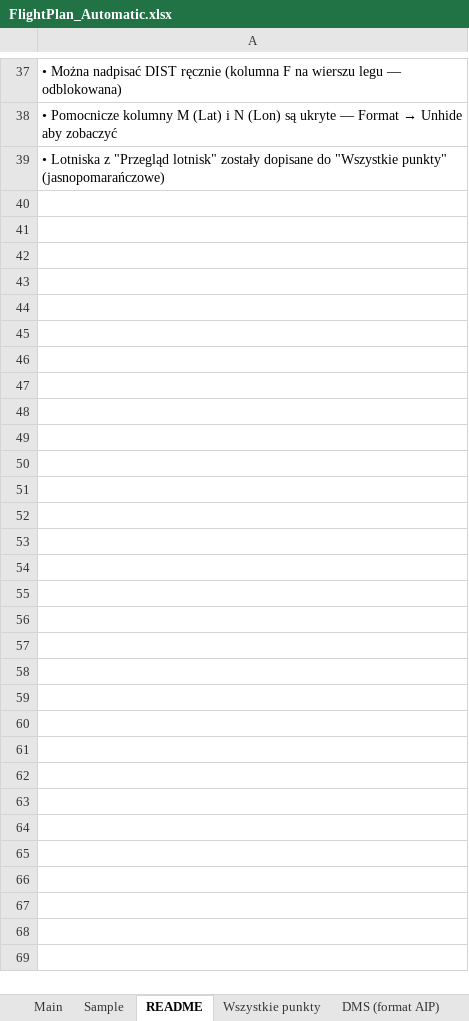
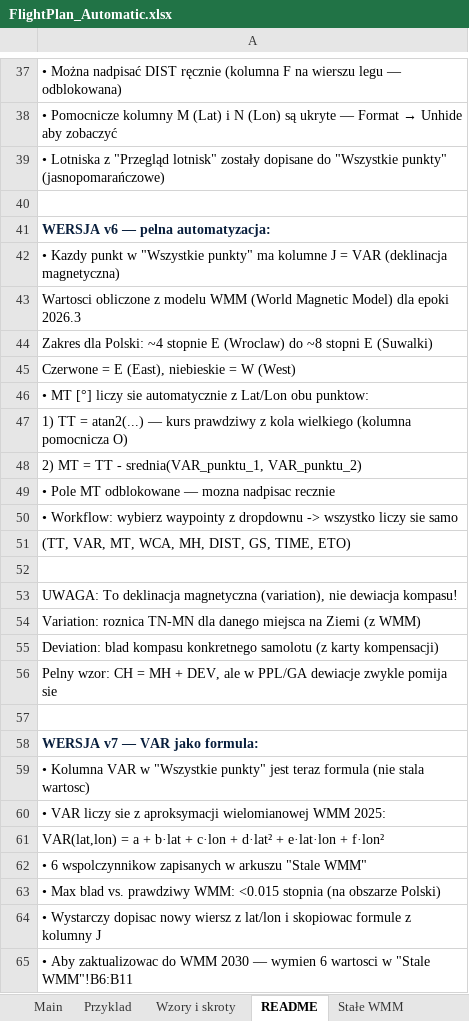
Before and after one commit to MariuszFerdyn/PlanLotu-PPL-A-, an Excel workbook: FlightPlan_Automatic.xlsx, sheet README, drawn as a sheet; only a part is shown, gaps mark what is left out; values as stored, in another font and other column widths than the file's, no borders; the diff names each change by its address in the sheet, - before the commit and + after, or states it on an @@ line.

Commit message:
Kurs juz sie liczy

```diff
--- a/FlightPlan_Automatic.xlsx (sheet README)
+++ b/FlightPlan_Automatic.xlsx (sheet README)
-sheet tab: Sample
+sheet tab: Przyklad
+sheet tab: Wzory i skroty
+sheet tab: Stałe WMM
+row 40: (empty)
+row 41: WERSJA v6 — pelna automatyzacja:
+row 42: • Kazdy punkt w "Wszystkie punkty" ma kolumne J = VAR (deklinacja magnetyczna)
+row 43: Wartosci obliczone z modelu WMM (World Magnetic Model) dla epoki 2026.3
+row 44: Zakres dla Polski: ~4 stopnie E (Wroclaw) do ~8 stopni E (Suwalki)
+row 45: Czerwone = E (East), niebieskie = W (West)
+row 46: • MT [°] liczy sie automatycznie z Lat/Lon obu punktow:
+row 47: 1) TT = atan2(...) — kurs prawdziwy z kola wielkiego (kolumna pomocnicza O)
+row 48: 2) MT = TT - srednia(VAR_punktu_1, VAR_punktu_2)
+row 49: • Pole MT odblokowane — mozna nadpisac recznie
+row 50: • Workflow: wybierz waypointy z dropdownu -> wszystko liczy sie samo
+row 51: (TT, VAR, MT, WCA, MH, DIST, GS, TIME, ETO)
+row 52: (empty)
+row 53: UWAGA: To deklinacja magnetyczna (variation), nie dewiacja kompasu!
+row 54: Variation: roznica TN-MN dla danego miejsca na Ziemi (z WMM)
+row 55: Deviation: blad kompasu konkretnego samolotu (z karty kompensacji)
+row 56: Pelny wzor: CH = MH + DEV, ale w PPL/GA dewiacje zwykle pomija sie
+row 57: (empty)
+row 58: WERSJA v7 — VAR jako formula:
+row 59: • Kolumna VAR w "Wszystkie punkty" jest teraz formula (nie stala wartosc)
+row 60: • VAR liczy sie z aproksymacji wielomianowej WMM 2025:
+row 61: VAR(lat,lon) = a + b·lat + c·lon + d·lat² + e·lat·lon + f·lon²
+row 62: • 6 wspolczynnikow zapisanych w arkuszu "Stale WMM"
+row 63: • Max blad vs. prawdziwy WMM: <0.015 stopnia (na obszarze Polski)
+row 64: • Wystarczy dopisac nowy wiersz z lat/lon i skopiowac formule z kolumny J
+row 65: • Aby zaktualizowac do WMM 2030 — wymien 6 wartosci w "Stale WMM"!B6:B11
```
Also changed, not shown: sheet Przegląd lotnisk, sheet Wszystkie punkty, formulas that keep their value, hidden cells.
